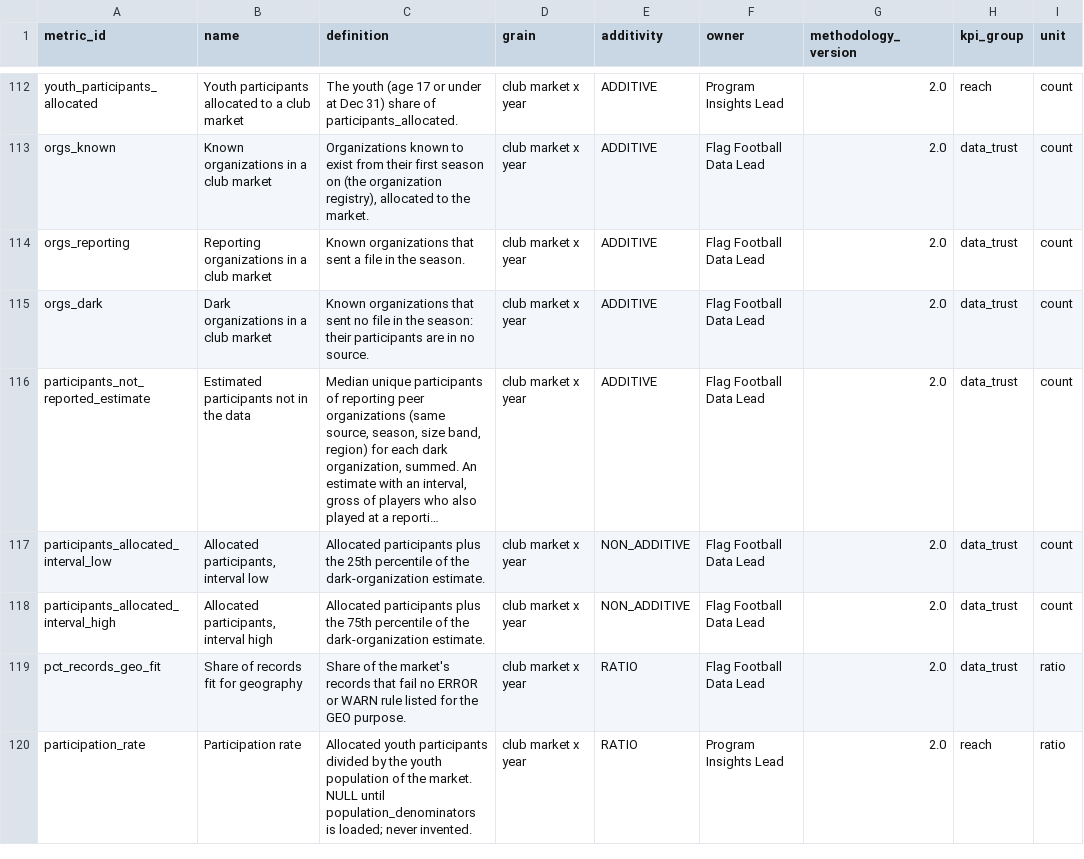
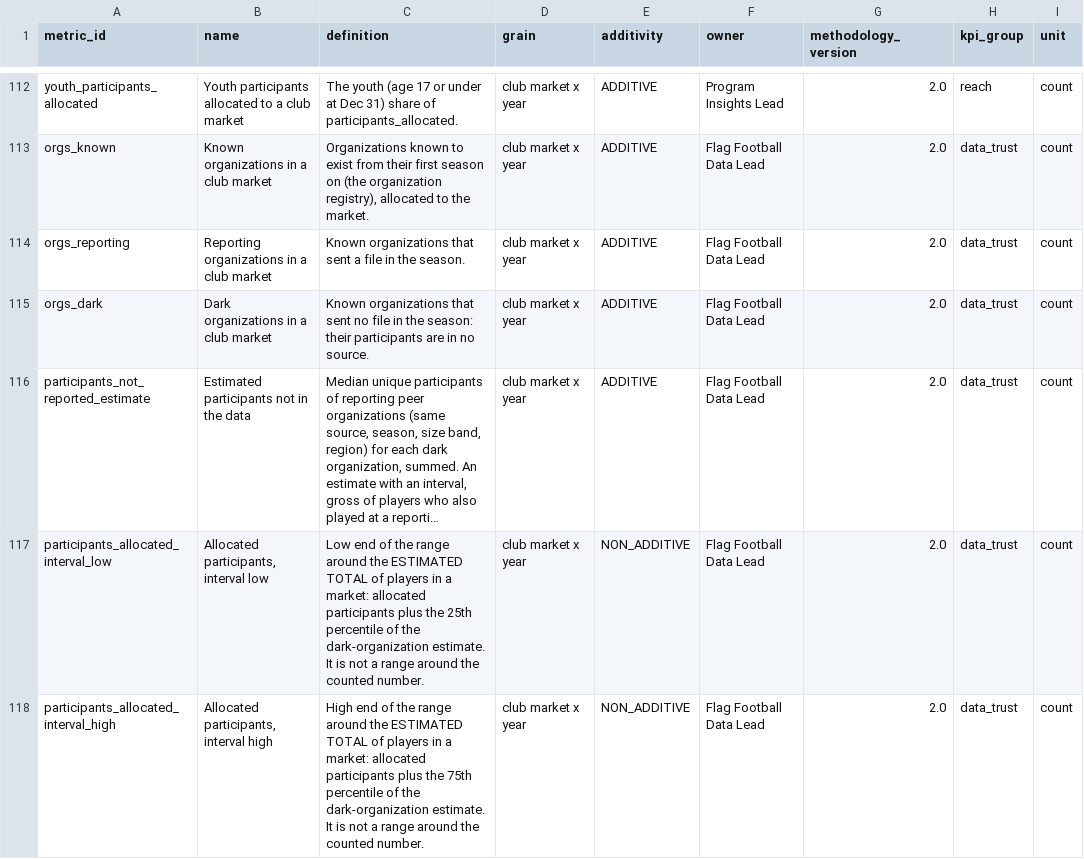
Before and after one commit to anna-malakhova-anna/football-project-next-gen, a CSV file: dbt/seeds/metric_catalog.csv, drawn as a sheet; only a part is shown, gaps mark what is left out; the shorter side is filled out with more unchanged rows; long unchanged cells end in …; the diff covers the shown part only; the diff names each change by its address in the sheet, - before the commit and + after, or states it on an @@ line.

```diff
--- a/dbt/seeds/metric_catalog.csv
+++ b/dbt/seeds/metric_catalog.csv
-C117 (definition): Allocated participants plus the 25th percentile of the dark-organization estimate.
+C117 (definition): Low end of the range around the ESTIMATED TOTAL of players in a market: allocated participants plus the 25th percentile of the dark-organization estimate. It is not a range around the counted number.
-C118 (definition): Allocated participants plus the 75th percentile of the dark-organization estimate.
+C118 (definition): High end of the range around the ESTIMATED TOTAL of players in a market: allocated participants plus the 75th percentile of the dark-organization estimate. It is not a range around the counted number.
```
Also changed, not shown: 2 added rows and 1 edited cell elsewhere in this file, 12 other files.
